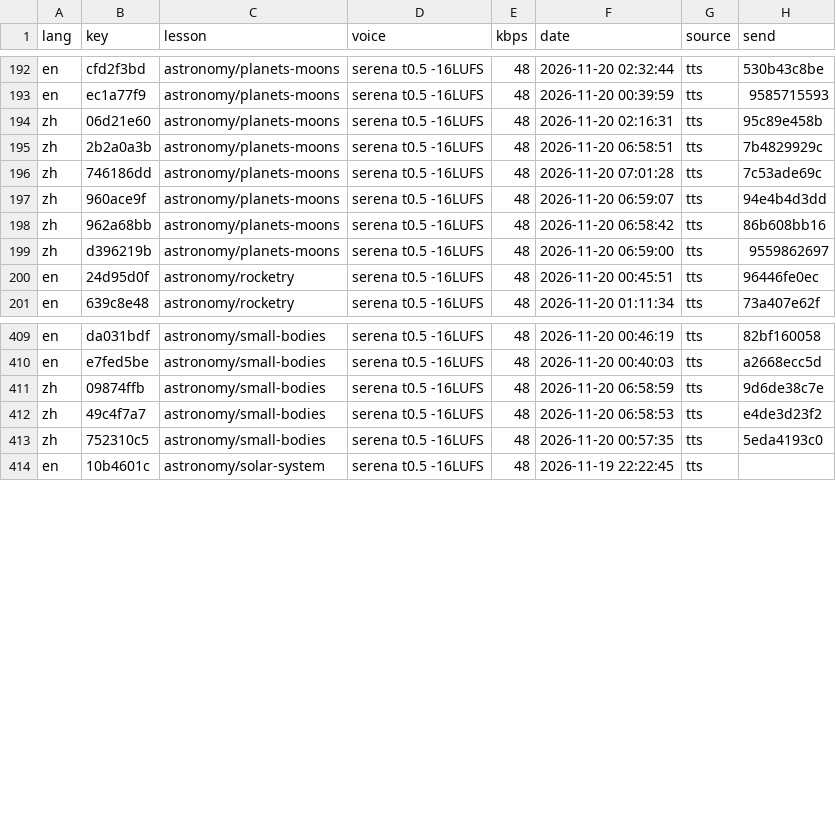
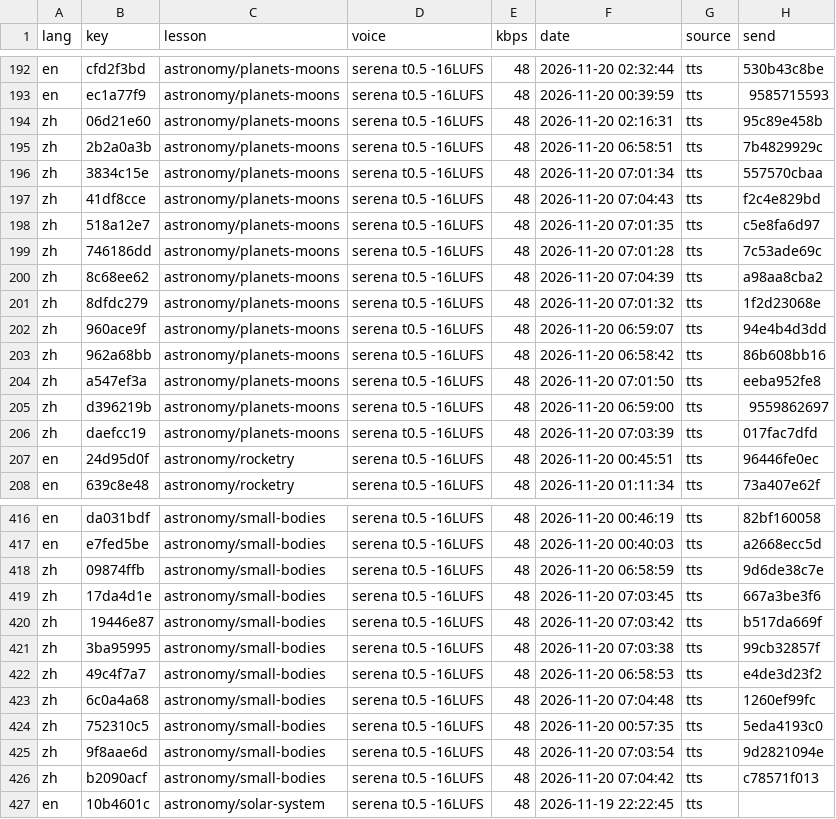
Before and after one commit to gladcolor/gc-audio-science, a TSV file: status/ledger.tsv, drawn as a sheet; only a part is shown, gaps mark what is left out; the diff names each change by its address in the sheet, - before the commit and + after, or states it on an @@ line.

Commit message:
astronomy/small-bodies: read-aloud (run) - finished (18/18 serena)

```diff
--- a/status/ledger.tsv
+++ b/status/ledger.tsv
+row 196: zh | 3834c15e | astronomy/planets-moons | serena t0.5 -16LUFS | 48 | 2026-11-20 07:01:34 | tts | 557570cbaa
+row 197: zh | 41df8cce | astronomy/planets-moons | serena t0.5 -16LUFS | 48 | 2026-11-20 07:04:43 | tts | f2c4e829bd
+row 198: zh | 518a12e7 | astronomy/planets-moons | serena t0.5 -16LUFS | 48 | 2026-11-20 07:01:35 | tts | c5e8fa6d97
+row 200: zh | 8c68ee62 | astronomy/planets-moons | serena t0.5 -16LUFS | 48 | 2026-11-20 07:04:39 | tts | a98aa8cba2
+row 201: zh | 8dfdc279 | astronomy/planets-moons | serena t0.5 -16LUFS | 48 | 2026-11-20 07:01:32 | tts | 1f2d23068e
+row 204: zh | a547ef3a | astronomy/planets-moons | serena t0.5 -16LUFS | 48 | 2026-11-20 07:01:50 | tts | eeba952fe8
+row 206: zh | daefcc19 | astronomy/planets-moons | serena t0.5 -16LUFS | 48 | 2026-11-20 07:03:39 | tts | 017fac7dfd
+row 419: zh | 17da4d1e | astronomy/small-bodies | serena t0.5 -16LUFS | 48 | 2026-11-20 07:03:45 | tts | 667a3be3f6
+row 420: zh | 19446e87 | astronomy/small-bodies | serena t0.5 -16LUFS | 48 | 2026-11-20 07:03:42 | tts | b517da669f
+row 421: zh | 3ba95995 | astronomy/small-bodies | serena t0.5 -16LUFS | 48 | 2026-11-20 07:03:38 | tts | 99cb32857f
+row 423: zh | 6c0a4a68 | astronomy/small-bodies | serena t0.5 -16LUFS | 48 | 2026-11-20 07:04:48 | tts | 1260ef99fc
+row 425: zh | 9f8aae6d | astronomy/small-bodies | serena t0.5 -16LUFS | 48 | 2026-11-20 07:03:54 | tts | 9d2821094e
+row 426: zh | b2090acf | astronomy/small-bodies | serena t0.5 -16LUFS | 48 | 2026-11-20 07:04:42 | tts | c78571f013
```
Also changed, not shown: 15 other files.
